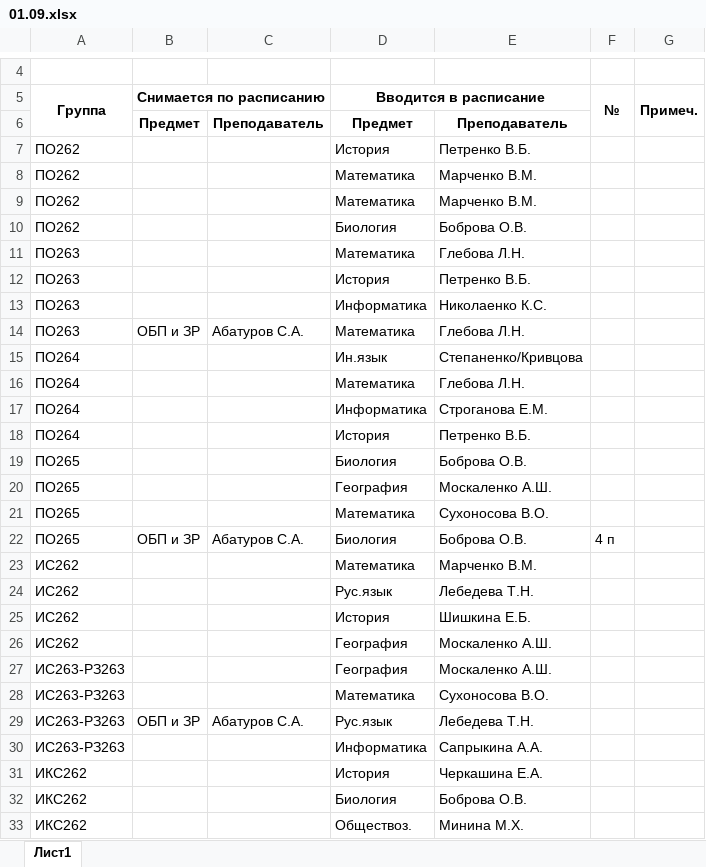
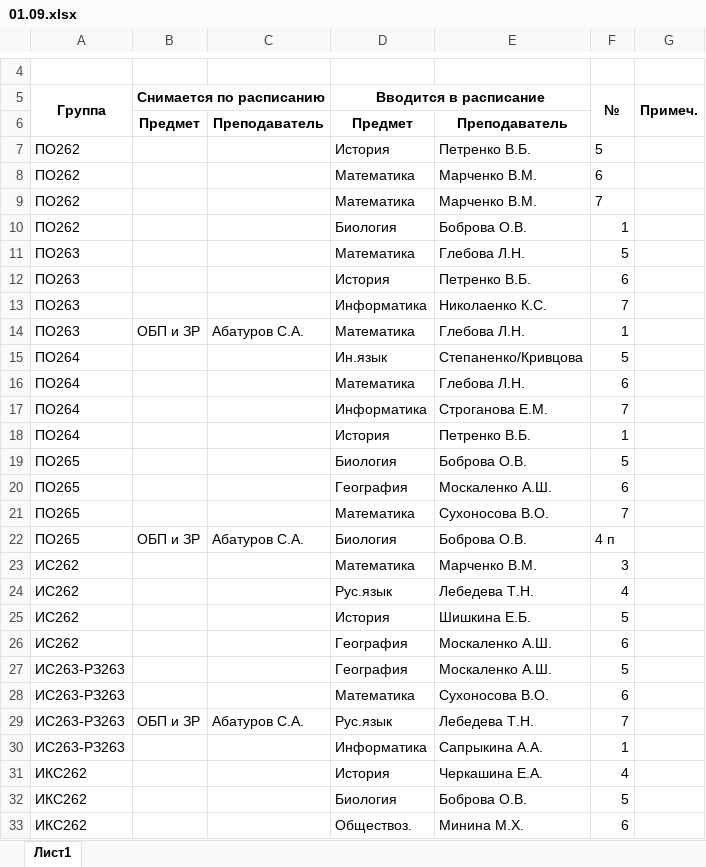
Before and after one commit to artemovsergey/CollegeLMS, an Excel workbook: import/Корректировки/1 неделя/01.09.xlsx, sheet Лист1, drawn as a sheet; only a part is shown, gaps mark what is left out; values as stored, in another font and other column widths than the file's, no borders; the diff covers the shown part only; the diff names each change by its address in the sheet, - before the commit and + after, or states it on an @@ line.

Commit message:
data(корректировки): доведены файлы диспетчера за четыре недели
01.09 и 21.09 — в незаполненную колонку «№» подставлен номер пары. В 01.09
это 174 строки: замены получили пару, где их снимаемое занятие действительно
стоит, остальные — свободную пару своей группы, разную в пределах группы.
В 21.09 одна строка: пара 3, где у ИП 236 стоит «Физкультура Волкова».

15.09 — исправлена фамилия: «Кобзеренко Л.Н.» → «Кобзаренко Л.Н.».

22.09 — в примечании переноса стоял «вм.5 п.», а «МДК.04.02» у РЗ 242
находится в паре 6, в пятой «МДК.04.01». Поставлено «вм.6 п.» — предмет
в файле не менялся.

«11.09 — копия.xlsx» удалён: это копия 11.09 с одной строкой и неверной
ссылкой на перенос.

Правки внесены прямо в XML книги, стили и оформление сохранены.

Осталось три ошибки в 01.09: строки замены ссылаются на «ОБПиЗР» Абатурова,
которого у этих групп на первой неделе нет — у «ПО 263» он стоит только на
13-й неделе, у «ИС 263-РЗ 263» на 4-й и 17-й, у «РЭУ 263» нет вовсе. Номера
пар проставлены, снимать нечего.

Шестнадцать файлов из восемнадцати импортируются без единой ошибки.

```diff
--- a/import/Корректировки/1 неделя/01.09.xlsx (sheet Лист1)
+++ b/import/Корректировки/1 неделя/01.09.xlsx (sheet Лист1)
-F7 (№): (empty)
+F7 (№): 5
-F8 (№): (empty)
+F8 (№): 6
-F9 (№): (empty)
+F9 (№): 7
-F10 (№): (empty)
+F10 (№): 1
-F11 (№): (empty)
+F11 (№): 5
-F12 (№): (empty)
+F12 (№): 6
-F13 (№): (empty)
+F13 (№): 7
-F14 (№): (empty)
+F14 (№): 1
-F15 (№): (empty)
+F15 (№): 5
-F16 (№): (empty)
+F16 (№): 6
-F17 (№): (empty)
+F17 (№): 7
-F18 (№): (empty)
+F18 (№): 1
-F19 (№): (empty)
+F19 (№): 5
-F20 (№): (empty)
+F20 (№): 6
-F21 (№): (empty)
+F21 (№): 7
-F23 (№): (empty)
+F23 (№): 3
-F24 (№): (empty)
+F24 (№): 4
-F25 (№): (empty)
+F25 (№): 5
-F26 (№): (empty)
+F26 (№): 6
-F27 (№): (empty)
+F27 (№): 5
-F28 (№): (empty)
+F28 (№): 6
-F29 (№): (empty)
+F29 (№): 7
-F30 (№): (empty)
+F30 (№): 1
-F31 (№): (empty)
+F31 (№): 4
-F32 (№): (empty)
+F32 (№): 5
-F33 (№): (empty)
+F33 (№): 6
```
Also changed, not shown: 148 edited cells elsewhere in this sheet, import/Корректировки/3 неделя/15.09.xlsx, import/Корректировки/4 неделя/21.09.xlsx, 3 other files.
